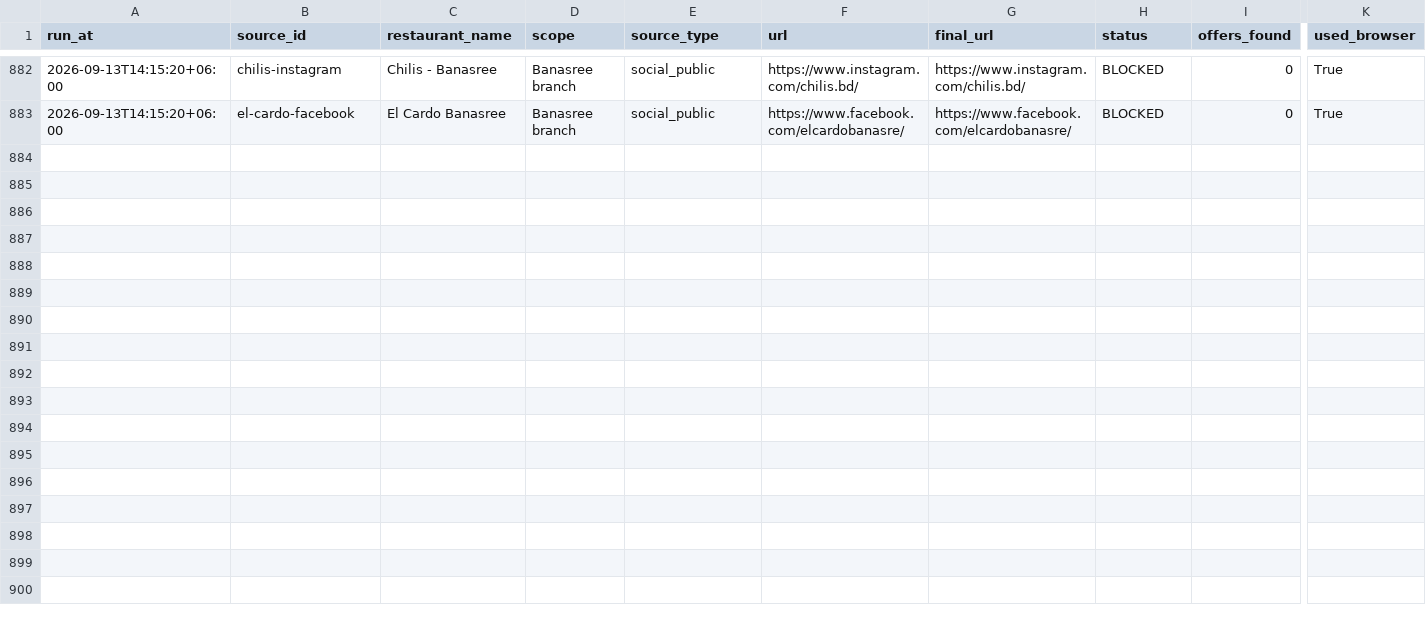
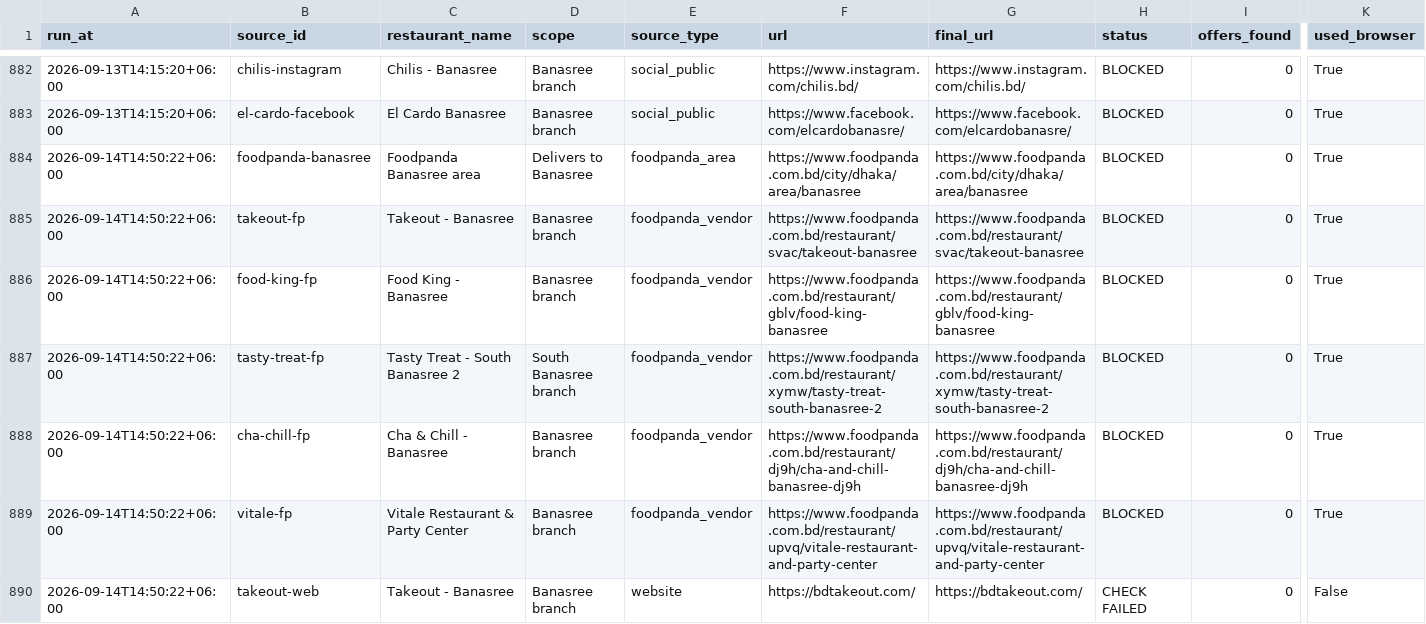
Before and after one commit to ShoaibAkterHimel/Restaurant-offers, a CSV file: data/source_history.csv, drawn as a sheet; only a part is shown, gaps mark what is left out; rows hold the shown columns only; the diff covers the shown part only; the diff names each change by its address in the sheet, - before the commit and + after, or states it on an @@ line.

```diff
--- a/data/source_history.csv
+++ b/data/source_history.csv
+row 884: 2026-09-14T14:50:22+06:00 | foodpanda-banasree | Foodpanda Banasree area | Delivers to Banasree | foodpanda_area | https://www.foodpanda.com.bd/city/dhaka/area/banasree | https://www.foodpanda.com.bd/city/dhaka/area/banasree | BLOCKED | 0 | True
+row 885: 2026-09-14T14:50:22+06:00 | takeout-fp | Takeout - Banasree | Banasree branch | foodpanda_vendor | https://www.foodpanda.com.bd/restaurant/svac/takeout-banasree | https://www.foodpanda.com.bd/restaurant/svac/takeout-banasree | BLOCKED | 0 | True
+row 886: 2026-09-14T14:50:22+06:00 | food-king-fp | Food King - Banasree | Banasree branch | foodpanda_vendor | https://www.foodpanda.com.bd/restaurant/gblv/food-king-banasree | https://www.foodpanda.com.bd/restaurant/gblv/food-king-banasree | BLOCKED | 0 | True
+row 887: 2026-09-14T14:50:22+06:00 | tasty-treat-fp | Tasty Treat - South Banasree 2 | South Banasree branch | foodpanda_vendor | https://www.foodpanda.com.bd/restaurant/xymw/tasty-treat-south-banasree-2 | https://www.foodpanda.com.bd/restaurant/xymw/tasty-treat-south-banasree-2 | BLOCKED | 0 | True
+row 888: 2026-09-14T14:50:22+06:00 | cha-chill-fp | Cha & Chill - Banasree | Banasree branch | foodpanda_vendor | https://www.foodpanda.com.bd/restaurant/dj9h/cha-and-chill-banasree-dj9h | https://www.foodpanda.com.bd/restaurant/dj9h/cha-and-chill-banasree-dj9h | BLOCKED | 0 | True
+row 889: 2026-09-14T14:50:22+06:00 | vitale-fp | Vitale Restaurant & Party Center | Banasree branch | foodpanda_vendor | https://www.foodpanda.com.bd/restaurant/upvq/vitale-restaurant-and-party-center | https://www.foodpanda.com.bd/restaurant/upvq/vitale-restaurant-and-party-center | BLOCKED | 0 | True
+row 890: 2026-09-14T14:50:22+06:00 | takeout-web | Takeout - Banasree | Banasree branch | website | https://bdtakeout.com/ | https://bdtakeout.com/ | CHECK FAILED | 0 | False
```
Also changed, not shown: 7 added rows elsewhere in this file, 3 other files.
